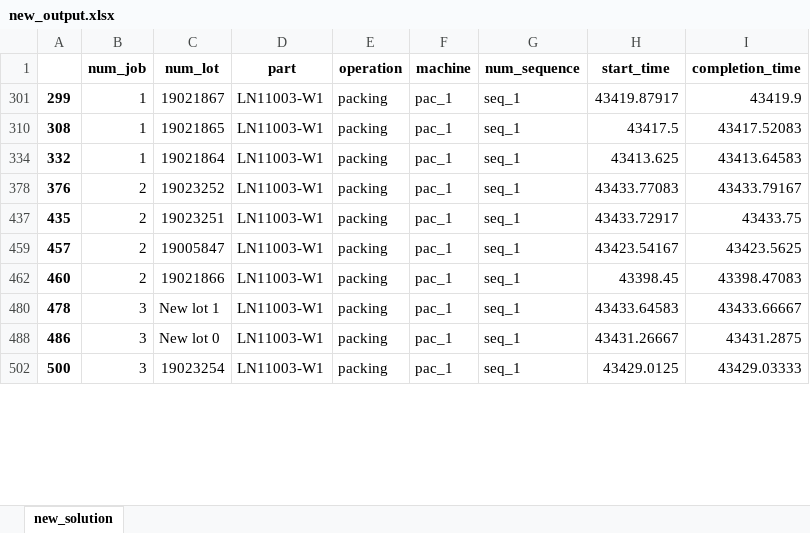
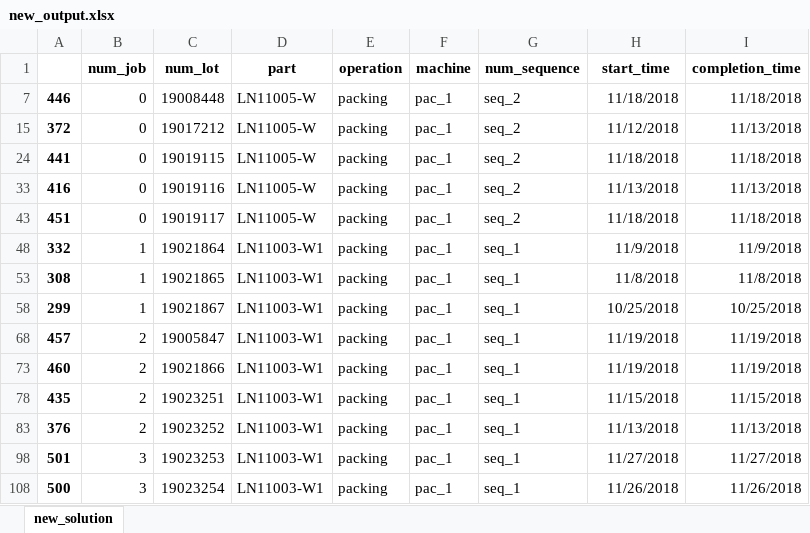
Before and after one commit to khaibnd/LNWG, an Excel workbook: src/data/new_output.xlsx, sheet new_solution, drawn as a sheet; only a part is shown; values as stored, in another font and other column widths than the file's, no borders; removed rows and columns are numbered as before the commit, all else as after; the diff covers the shown part only; the diff names each change by its address in the sheet, - before the commit and + after, or states it on an @@ line.

Commit message:
update mutation revise start date

```diff
--- a/src/data/new_output.xlsx (sheet new_solution)
+++ b/src/data/new_output.xlsx (sheet new_solution)
+row 7: 446 | 0 | 19008448 | LN11005-W | packing | pac_1 | seq_2 | 11/18/2018 | 11/18/2018
+row 15: 372 | 0 | 19017212 | LN11005-W | packing | pac_1 | seq_2 | 11/12/2018 | 11/13/2018
+row 24: 441 | 0 | 19019115 | LN11005-W | packing | pac_1 | seq_2 | 11/18/2018 | 11/18/2018
+row 33: 416 | 0 | 19019116 | LN11005-W | packing | pac_1 | seq_2 | 11/13/2018 | 11/13/2018
+row 43: 451 | 0 | 19019117 | LN11005-W | packing | pac_1 | seq_2 | 11/18/2018 | 11/18/2018
-A48: 299
+A48: 332
-C48 (num_lot): 19021867
+C48 (num_lot): 19021864
-H48 (start_time): 43419.87917
+H48 (start_time): 11/9/2018
-I48 (completion_time): 43419.9
+I48 (completion_time): 11/9/2018
-H53 (start_time): 43417.5
+H53 (start_time): 11/8/2018
-I53 (completion_time): 43417.52083
+I53 (completion_time): 11/8/2018
-A58: 332
+A58: 299
-C58 (num_lot): 19021864
+C58 (num_lot): 19021867
-H58 (start_time): 43413.625
+H58 (start_time): 10/25/2018
-I58 (completion_time): 43413.64583
+I58 (completion_time): 10/25/2018
-row 378: 376 | 2 | 19023252 | LN11003-W1 | packing | pac_1 | seq_1 | 43433.77083 | 43433.79167
-row 437: 435 | 2 | 19023251 | LN11003-W1 | packing | pac_1 | seq_1 | 43433.72917 | 43433.75
-H68 (start_time): 43423.54167
+H68 (start_time): 11/19/2018
-I68 (completion_time): 43423.5625
+I68 (completion_time): 11/19/2018
-H73 (start_time): 43398.45
+H73 (start_time): 11/19/2018
-I73 (completion_time): 43398.47083
+I73 (completion_time): 11/19/2018
-row 480: 478 | 3 | New lot 1 | LN11003-W1 | packing | pac_1 | seq_1 | 43433.64583 | 43433.66667
+row 78: 435 | 2 | 19023251 | LN11003-W1 | packing | pac_1 | seq_1 | 11/15/2018 | 11/15/2018
+row 83: 376 | 2 | 19023252 | LN11003-W1 | packing | pac_1 | seq_1 | 11/13/2018 | 11/13/2018
-A98: 486
+A98: 501
-C98 (num_lot): New lot 0
+C98 (num_lot): 19023253
-H98 (start_time): 43431.26667
+H98 (start_time): 11/27/2018
-I98 (completion_time): 43431.2875
+I98 (completion_time): 11/27/2018
-H108 (start_time): 43429.0125
+H108 (start_time): 11/26/2018
-I108 (completion_time): 43429.03333
+I108 (completion_time): 11/26/2018
```
Also changed, not shown: 39 added rows and 15 edited cells elsewhere in this sheet, hidden cells, src/data/output2.xlsx, 4 other files.
